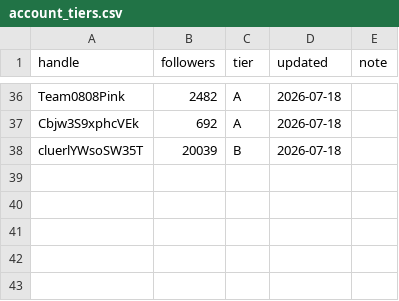
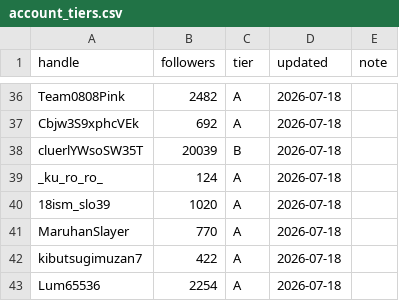
Before and after one commit to komatsu-dev-jp/-x-content-ops, a CSV file: data/account_tiers.csv, drawn as a sheet; only a part is shown, gaps mark what is left out; the diff names each change by its address in the sheet, - before the commit and + after, or states it on an @@ line.

```diff
--- a/data/account_tiers.csv
+++ b/data/account_tiers.csv
+row 39: _ku_ro_ro_ | 124 | A | 2026-07-18
+row 40: 18ism_slo39 | 1020 | A | 2026-07-18
+row 41: MaruhanSlayer | 770 | A | 2026-07-18
+row 42: kibutsugimuzan7 | 422 | A | 2026-07-18
+row 43: Lum65536 | 2254 | A | 2026-07-18
```
